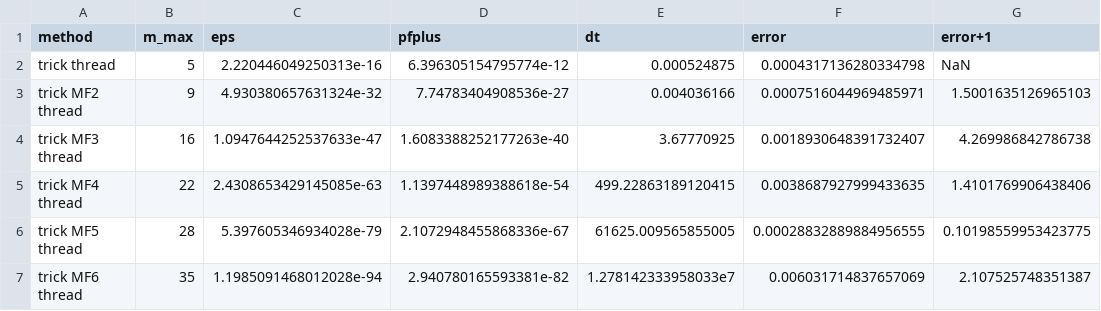
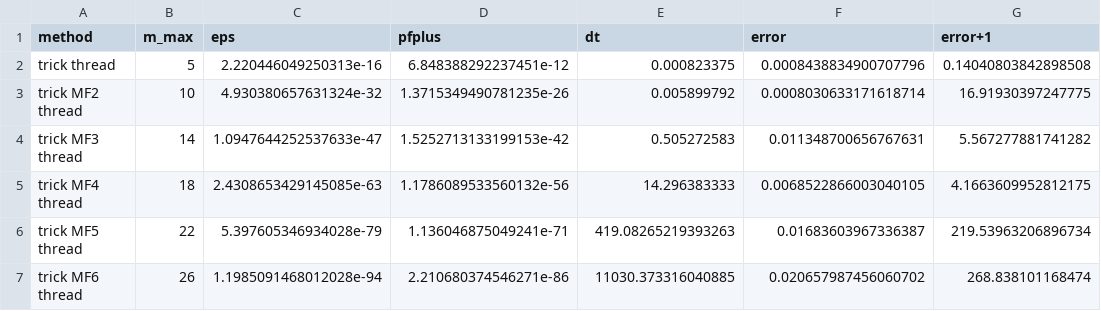
Before and after one commit to ssuidman/neurophysics, a CSV file: stage_promedas/12. report results/variables/extrapolation_random_patients/patient_5_extrapolation.csv, drawn as a sheet.

```diff
--- a/stage_promedas/12. report results/variables/extrapolation_random_patients/patient_5_extrapolation.csv
+++ b/stage_promedas/12. report results/variables/extrapolation_random_patients/patient_5_extrapolation.csv
@@ -1,7 +1,7 @@
 method,m_max,eps,pfplus,dt,error,error+1
-trick thread,5,2.220446049250313e-16,6.396305154795774e-12,0.000524875,0.0004317136280334798,NaN
-trick MF2 thread,9,4.930380657631324e-32,7.74783404908536e-27,0.004036166,0.0007516044969485971,1.5001635126965103
-trick MF3 thread,16,1.0947644252537633e-47,1.6083388252177263e-40,3.67770925,0.0018930648391732407,4.269986842786738
-trick MF4 thread,22,2.4308653429145085e-63,1.1397448989388618e-54,499.22863189120415,0.0038687927999433635,1.4101769906438406
-trick MF5 thread,28,5.397605346934028e-79,2.1072948455868336e-67,61625.009565855005,0.00028832889884956555,0.10198559953423775
-trick MF6 thread,35,1.1985091468012028e-94,2.940780165593381e-82,1.278142333958033e7,0.006031714837657069,2.107525748351387
+trick thread,5,2.220446049250313e-16,6.848388292237451e-12,0.000823375,0.0008438834900707796,0.14040803842898508
+trick MF2 thread,10,4.930380657631324e-32,1.3715349490781235e-26,0.005899792,0.0008030633171618714,16.91930397247775
+trick MF3 thread,14,1.0947644252537633e-47,1.5252713133199153e-42,0.505272583,0.011348700656767631,5.567277881741282
+trick MF4 thread,18,2.4308653429145085e-63,1.1786089533560132e-56,14.296383333,0.0068522866003040105,4.1663609952812175
+trick MF5 thread,22,5.397605346934028e-79,1.136046875049241e-71,419.08265219393263,0.01683603967336387,219.53963206896734
+trick MF6 thread,26,1.1985091468012028e-94,2.210680374546271e-86,11030.373316040885,0.020657987456060702,268.838101168474
```
Also changed, not shown: stage_promedas/12. report results/variables/extrapolation_random_patients/patient_5_dt.csv, stage_promedas/12. report results/variables/extrapolation_random_patients/patient_5_error.csv, 18 other files.
